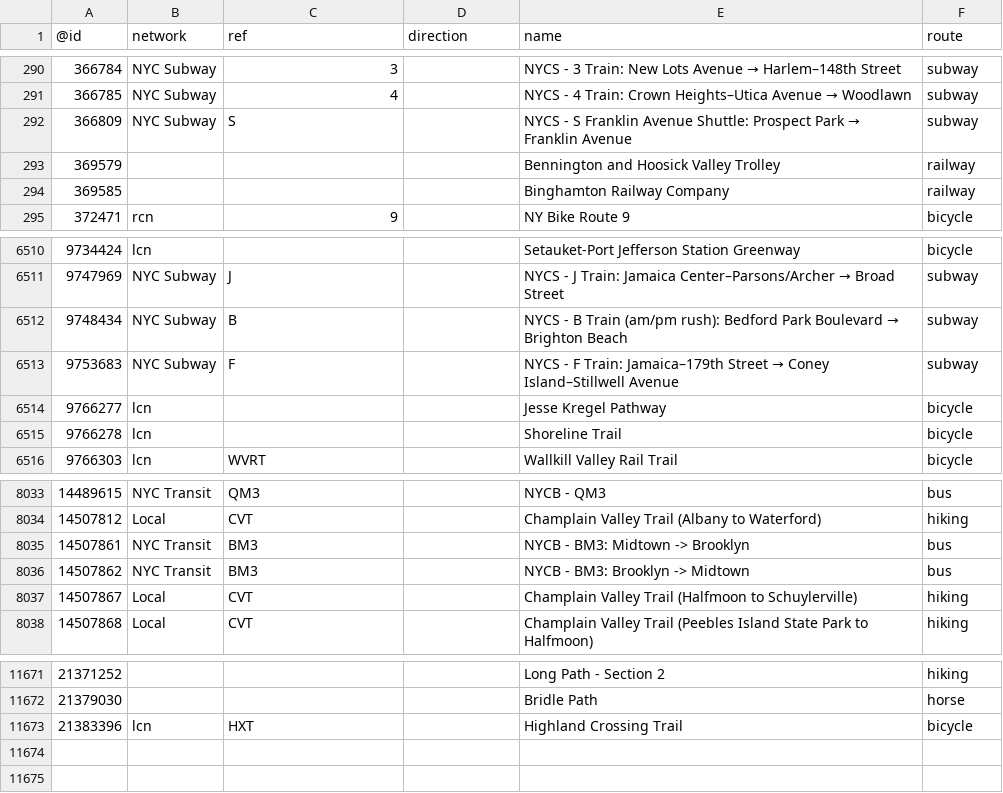
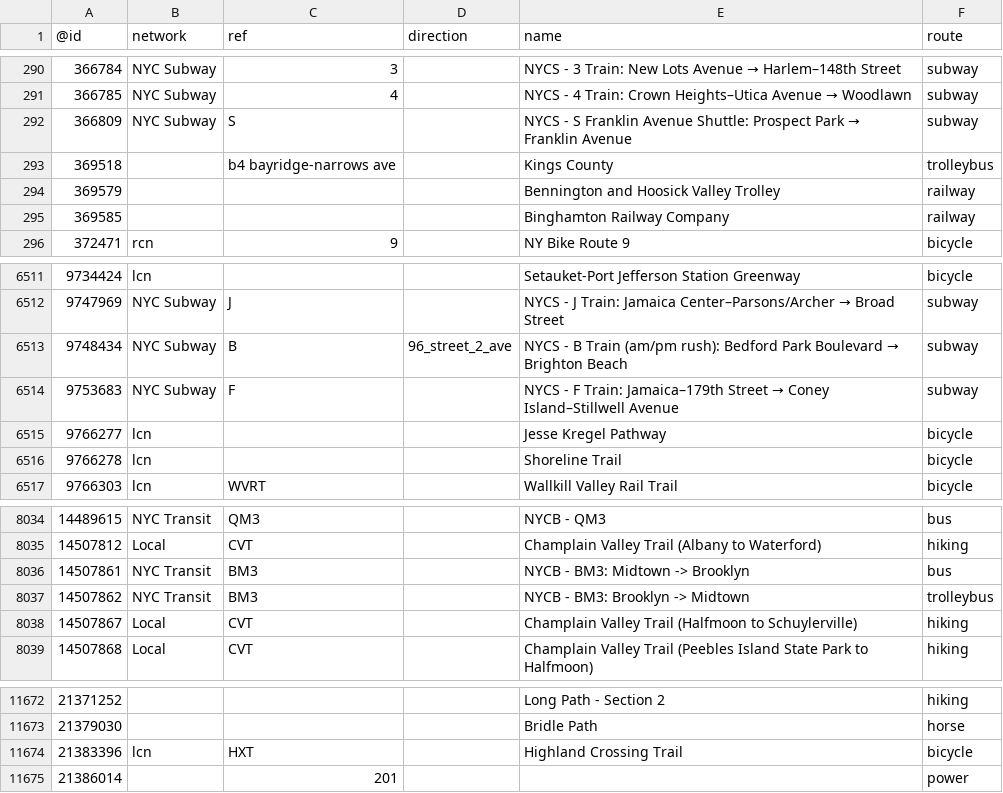
Before and after one commit to nickrsan/osm-us-route-relation-changes, a TSV file: tsv/routes_US-NY.tsv, drawn as a sheet; only a part is shown, gaps mark what is left out.

```diff
--- a/tsv/routes_US-NY.tsv
+++ b/tsv/routes_US-NY.tsv
@@ -292,2 +292,3 @@
 366809	NYC Subway	S		NYCS - S Franklin Avenue Shuttle: Prospect Park → Franklin Avenue	subway
+369518		b4 bayridge-narrows ave		Kings County	trolleybus
 369579				Bennington and Hoosick Valley Trolley	railway
@@ -6511,3 +6512,3 @@
 9747969	NYC Subway	J		NYCS - J Train: Jamaica Center–Parsons/Archer → Broad Street	subway
-9748434	NYC Subway	B		NYCS - B Train (am/pm rush): Bedford Park Boulevard → Brighton Beach	subway
+9748434	NYC Subway	B	96_street_2_ave	NYCS - B Train (am/pm rush): Bedford Park Boulevard → Brighton Beach	subway
 9753683	NYC Subway	F		NYCS - F Train: Jamaica–179th Street → Coney Island–Stillwell Avenue	subway
@@ -8035,3 +8036,3 @@
 14507861	NYC Transit	BM3		NYCB - BM3: Midtown -> Brooklyn	bus
-14507862	NYC Transit	BM3		NYCB - BM3: Brooklyn -> Midtown	bus
+14507862	NYC Transit	BM3		NYCB - BM3: Brooklyn -> Midtown	trolleybus
 14507867	Local	CVT		Champlain Valley Trail (Halfmoon to Schuylerville)	hiking
@@ -11673 +11674,2 @@
 21383396	lcn	HXT		Highland Crossing Trail	bicycle
+21386014		201			power
```
Also changed, not shown: tsv/routes_US-CA.tsv, tsv/routes_US-OK.tsv, 1 other file.
